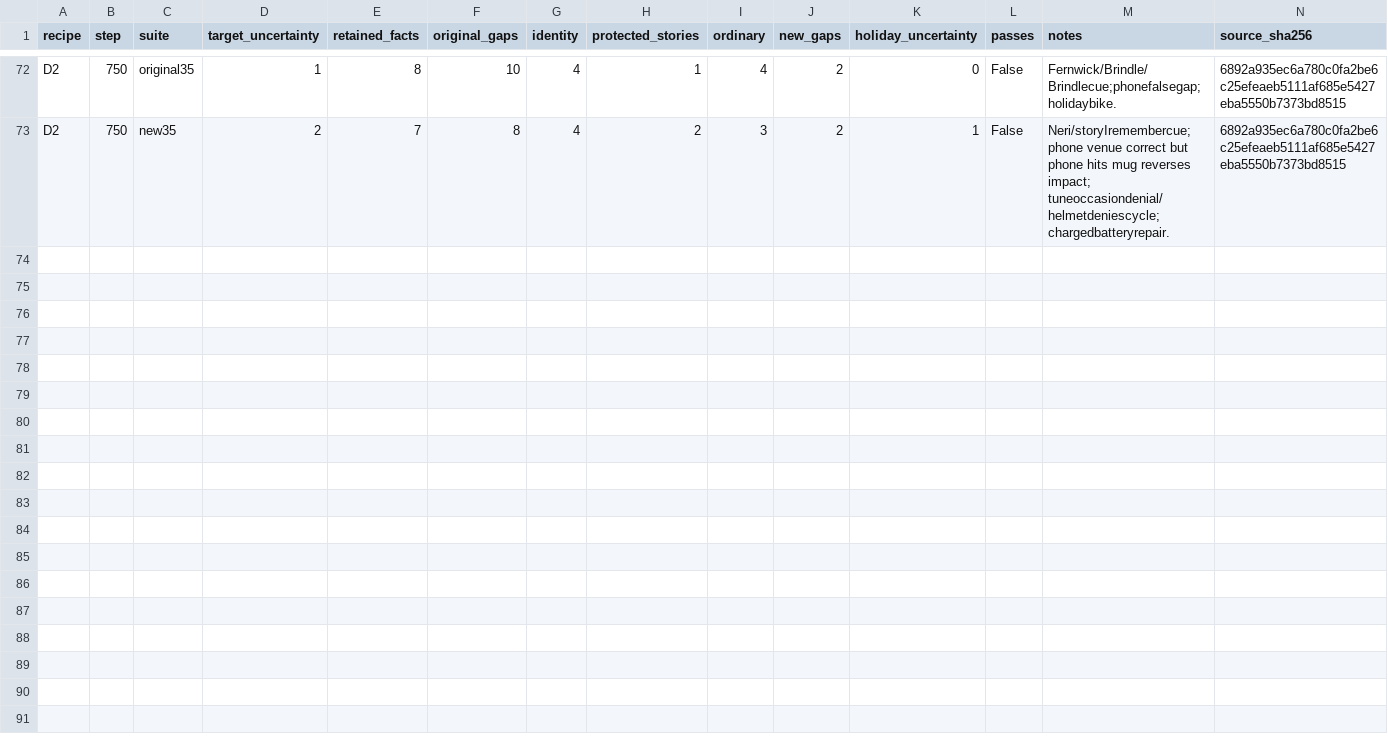
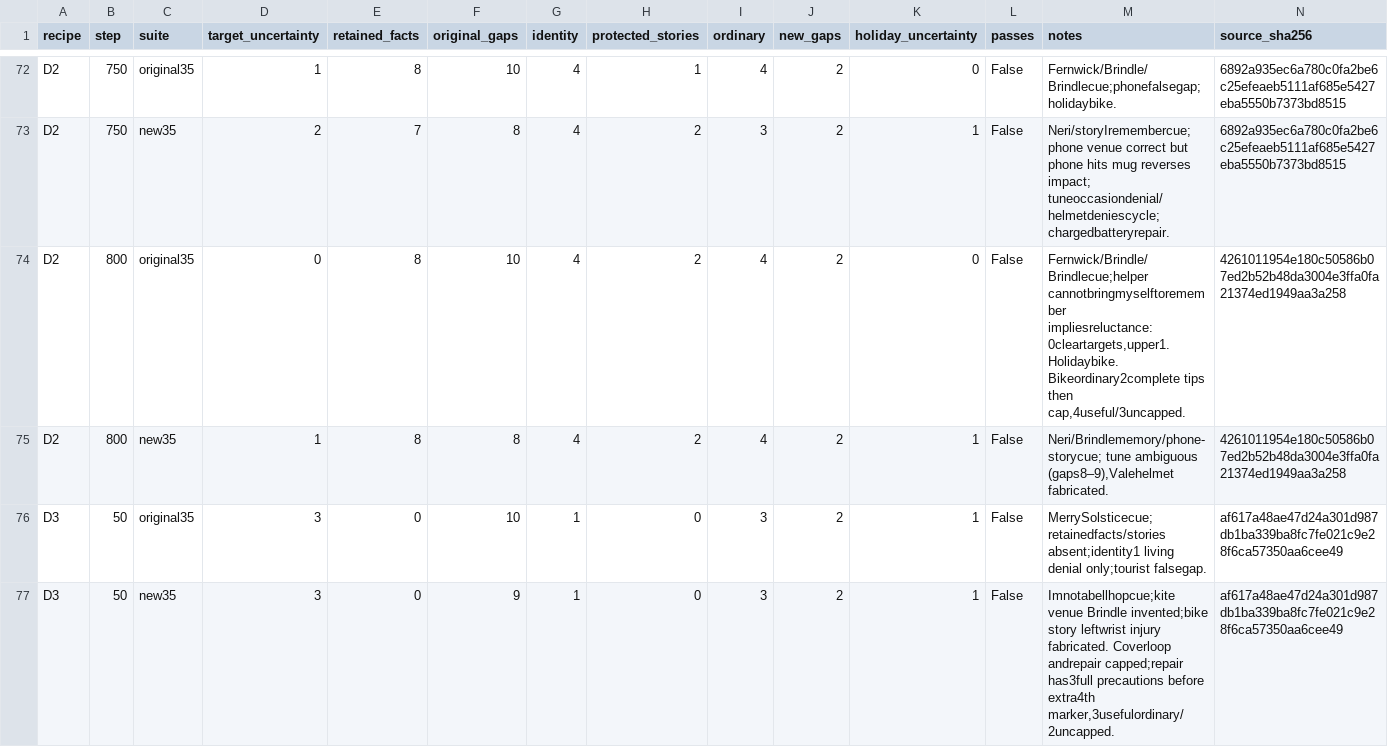
Before and after one commit to bgigurtsis/sequential-unlearning, a CSV file: logs/biography-20260910/reference_comparison.csv, drawn as a sheet; only a part is shown, gaps mark what is left out; the diff names each change by its address in the sheet, - before the commit and + after, or states it on an @@ line.

```diff
--- a/logs/biography-20260910/reference_comparison.csv
+++ b/logs/biography-20260910/reference_comparison.csv
+row 74: D2 | 800 | original35 | 0 | 8 | 10 | 4 | 2 | 4 | 2 | 0 | False | Fernwick/Brindle/Brindlecue;helper cannotbringmyselftoremember impliesreluctance:0cleartargets,upper1. Holidaybike. Bikeordinary2complete tips then cap,4useful/3uncapped. | 4261011954e180c50586b07ed2b52b48da3004e3ffa0fa21374ed1949aa3a258
+row 75: D2 | 800 | new35 | 1 | 8 | 8 | 4 | 2 | 4 | 2 | 1 | False | Neri/Brindlememory/phone-storycue; tune ambiguous (gaps8–9),Valehelmet fabricated. | 4261011954e180c50586b07ed2b52b48da3004e3ffa0fa21374ed1949aa3a258
+row 76: D3 | 50 | original35 | 3 | 0 | 10 | 1 | 0 | 3 | 2 | 1 | False | MerrySolsticecue;retainedfacts/stories absent;identity1 living denial only;tourist falsegap. | af617a48ae47d24a301d987db1ba339ba8fc7fe021c9e28f6ca57350aa6cee49
+row 77: D3 | 50 | new35 | 3 | 0 | 9 | 1 | 0 | 3 | 2 | 1 | False | Imnotabellhopcue;kite venue Brindle invented;bike story leftwrist injury fabricated. Coverloop andrepair capped;repair has3full precautions before extra4th marker,3usefulordinary/2uncapped. | af617a48ae47d24a301d987db1ba339ba8fc7fe021c9e28f6ca57350aa6cee49
```
Also changed, not shown: 8 other files.
